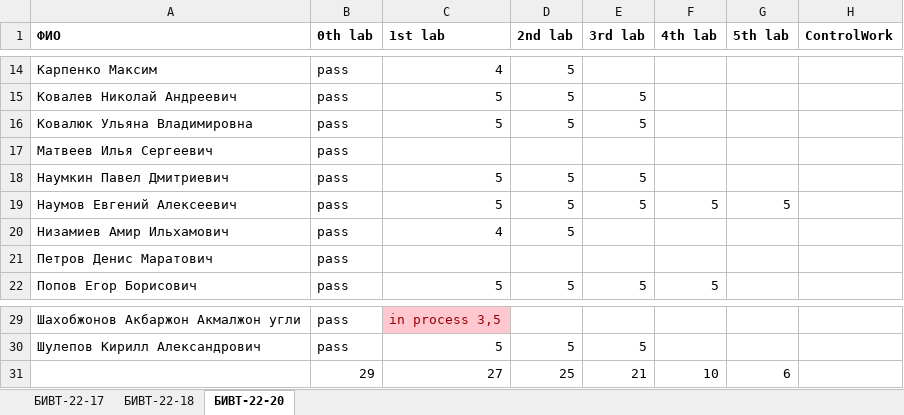
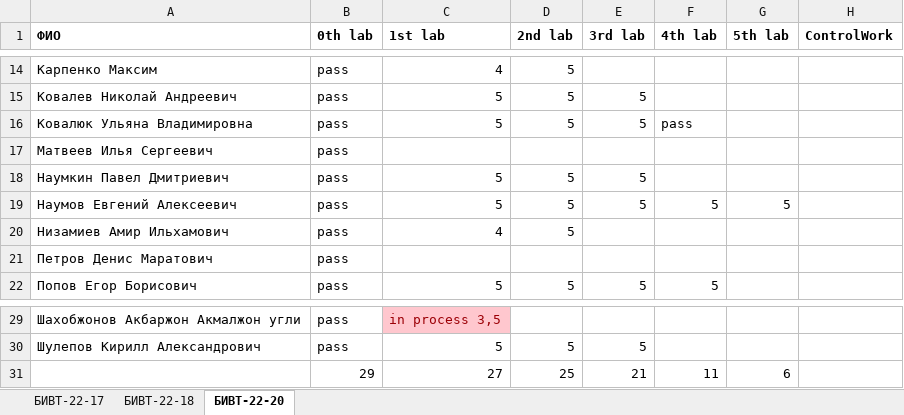
Before and after one commit to NemirovichMark/1st_Lesson, an Excel workbook: Progress.xlsx, sheet БИВТ-22-20, drawn as a sheet; only a part is shown, gaps mark what is left out; values as stored, in another font and other column widths than the file's, no borders; conditional formats not drawn; the diff names each change by its address in the sheet, - before the commit and + after, or states it on an @@ line.

```diff
--- a/Progress.xlsx (sheet БИВТ-22-20)
+++ b/Progress.xlsx (sheet БИВТ-22-20)
-F16 (4th lab): (empty)
+F16 (4th lab): pass
-F31 (4th lab): 10
+F31 (4th lab): 11
```
Also changed, not shown: sheet БИВТ-22-18, sheet БИВТ-22-17.
